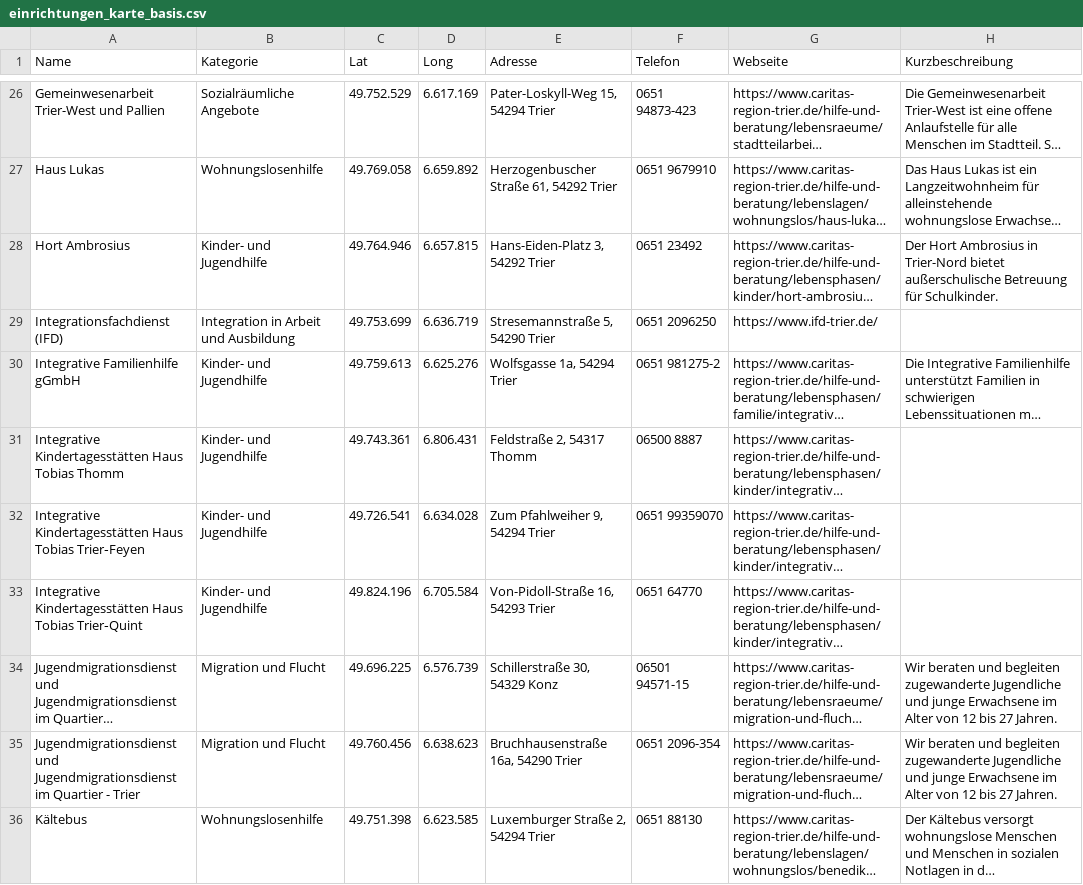
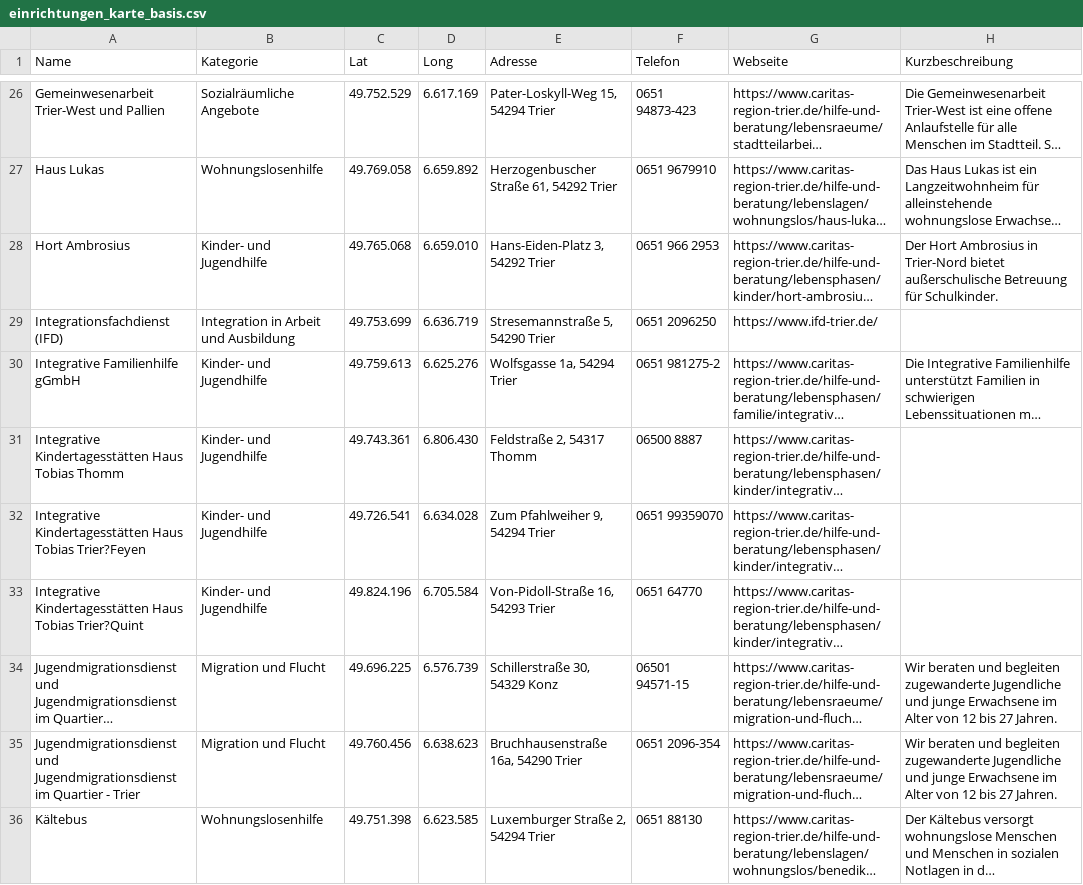
Before and after one commit to vogel-oulaid-caritas/caritas-karte, a CSV file: einrichtungen_karte_basis.csv, drawn as a sheet; only a part is shown, gaps mark what is left out; long unchanged cells end in …; the diff covers the shown part only; the diff names each change by its address in the sheet, - before the commit and + after, or states it on an @@ line.

Commit message:
Add files via upload

```diff
--- a/einrichtungen_karte_basis.csv
+++ b/einrichtungen_karte_basis.csv
-C28 (Lat): 49.764.946
+C28 (Lat): 49.765.068
-D28 (Long): 6.657.815
+D28 (Long): 6.659.010
-F28 (Telefon): 0651 23492
+F28 (Telefon): 0651 966 2953
-D31 (Long): 6.806.431
+D31 (Long): 6.806.430
-A32 (Name): …Haus Tobias Trier‑Feyen
+A32 (Name): …Haus Tobias Trier?Feyen
-A33 (Name): …Haus Tobias Trier‑Quint
+A33 (Name): …Haus Tobias Trier?Quint
```
Also changed, not shown: 7 edited cells elsewhere in this file.
